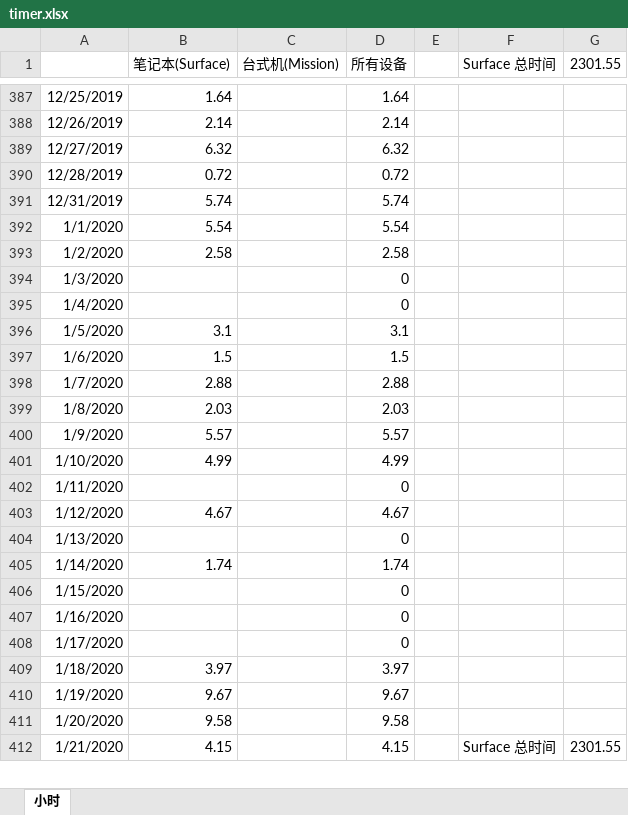
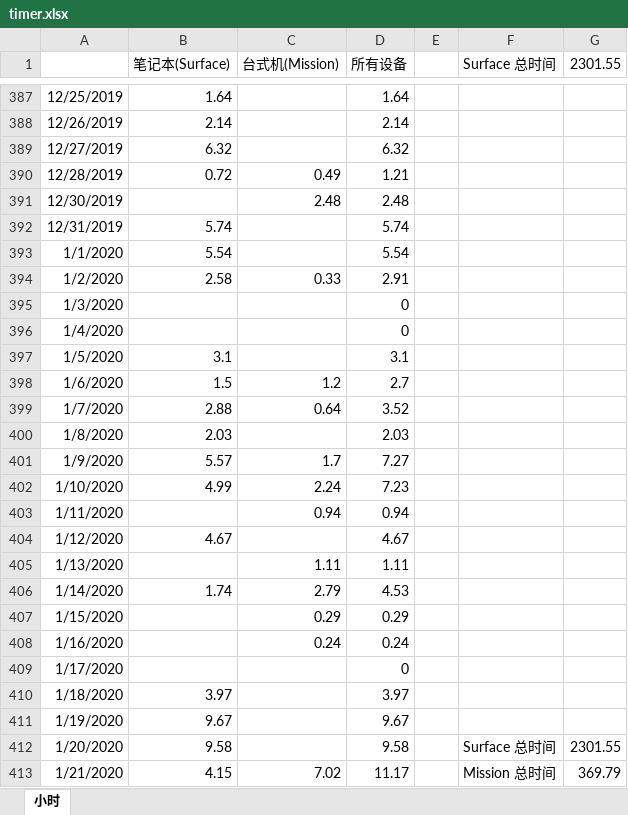
Before and after one commit to eef808a24ff/PhysWiki, an Excel workbook: timer.xlsx, sheet 小时, drawn as a sheet; only a part is shown, gaps mark what is left out; values as stored, in another font and other column widths than the file's, no borders; charts and pictures not drawn; addresses are those after the commit; the diff covers the shown part only; the diff names each change by its address in the sheet, - before the commit and + after, or states it on an @@ line.

Commit message:
计时

```diff
--- a/timer.xlsx (sheet 小时)
+++ b/timer.xlsx (sheet 小时)
-C390 (台式机(Mission)): (empty)
+C390 (台式机(Mission)): 0.49
-D390 (所有设备): 0.72
+D390 (所有设备): 1.21
+row 391: 12/30/2019 |  | 2.48 | 2.48
-C394 (台式机(Mission)): (empty)
+C394 (台式机(Mission)): 0.33
-D394 (所有设备): 2.58
+D394 (所有设备): 2.91
-C398 (台式机(Mission)): (empty)
+C398 (台式机(Mission)): 1.2
-D398 (所有设备): 1.5
+D398 (所有设备): 2.7
-C399 (台式机(Mission)): (empty)
+C399 (台式机(Mission)): 0.64
-D399 (所有设备): 2.88
+D399 (所有设备): 3.52
-C401 (台式机(Mission)): (empty)
+C401 (台式机(Mission)): 1.7
-D401 (所有设备): 5.57
+D401 (所有设备): 7.27
-C402 (台式机(Mission)): (empty)
+C402 (台式机(Mission)): 2.24
-D402 (所有设备): 4.99
+D402 (所有设备): 7.23
-C403 (台式机(Mission)): (empty)
+C403 (台式机(Mission)): 0.94
-D403 (所有设备): 0
+D403 (所有设备): 0.94
-C405 (台式机(Mission)): (empty)
+C405 (台式机(Mission)): 1.11
-D405 (所有设备): 0
+D405 (所有设备): 1.11
-C406 (台式机(Mission)): (empty)
+C406 (台式机(Mission)): 2.79
-D406 (所有设备): 1.74
+D406 (所有设备): 4.53
-C407 (台式机(Mission)): (empty)
+C407 (台式机(Mission)): 0.29
-D407 (所有设备): 0
+D407 (所有设备): 0.29
-C408 (台式机(Mission)): (empty)
+C408 (台式机(Mission)): 0.24
-D408 (所有设备): 0
+D408 (所有设备): 0.24
-F412 (Surface 总时间): (empty)
+F412 (Surface 总时间): Surface 总时间
-G412 (2301.55): (empty)
+G412 (2301.55): 2301.55
-C413 (台式机(Mission)): (empty)
+C413 (台式机(Mission)): 7.02
-D413 (所有设备): 4.15
+D413 (所有设备): 11.17
-F413 (Surface 总时间): Surface 总时间
+F413 (Surface 总时间): Mission 总时间
-G413 (2301.55): 2301.55
+G413 (2301.55): 369.79
```
Also changed, not shown: 14 edited cells elsewhere in this sheet, formulas that keep their value, charts or pictures.
